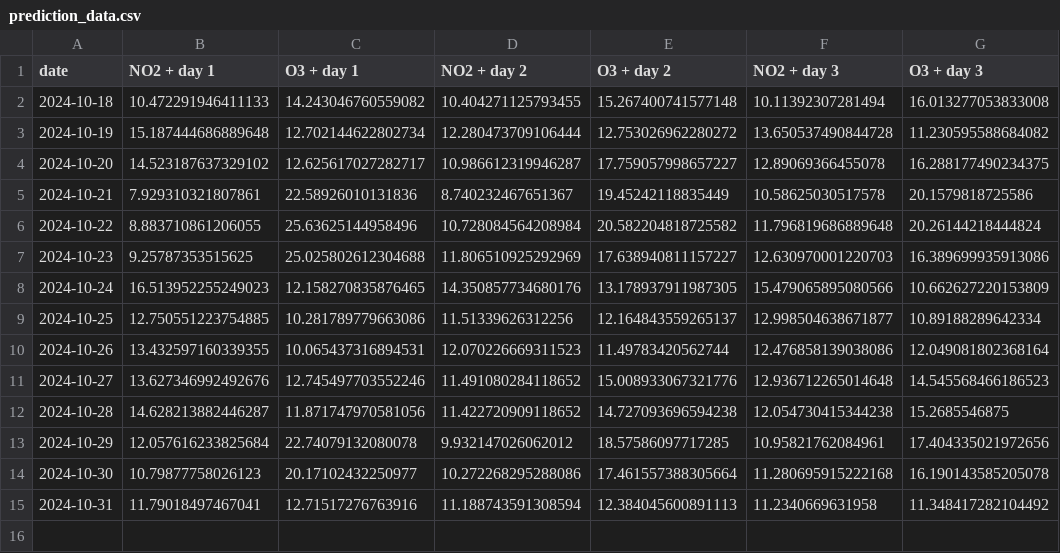
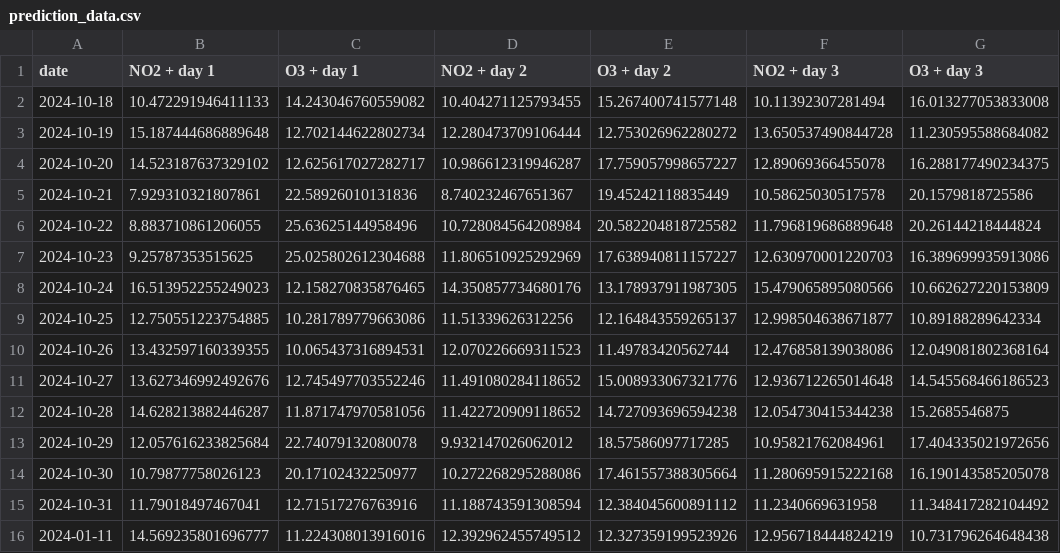
Before and after one commit to atodorov284/air-quality-forecast, a CSV file: data/model_predictions/prediction_data.csv, drawn as a sheet.

Commit message:
Update prediction data

```diff
--- a/data/model_predictions/prediction_data.csv
+++ b/data/model_predictions/prediction_data.csv
@@ -14,2 +14,3 @@ date,NO2 + day 1,O3 + day 1,NO2 + day 2,O3 + day 2,NO2 + day 3,O3 + day 3
 2024-10-30,10.79877758026123,20.17102432250977,10.272268295288086,17.461557388305664,11.280695915222168,16.190143585205078
-2024-10-31,11.79018497467041,12.71517276763916,11.188743591308594,12.384045600891113,11.2340669631958,11.348417282104492
+2024-10-31,11.79018497467041,12.71517276763916,11.188743591308594,12.384045600891112,11.2340669631958,11.348417282104492
+2024-01-11,14.569235801696777,11.224308013916016,12.392962455749512,12.327359199523926,12.956718444824219,10.731796264648438
```
Also changed, not shown: data/model_predictions/last_three_days.csv.
